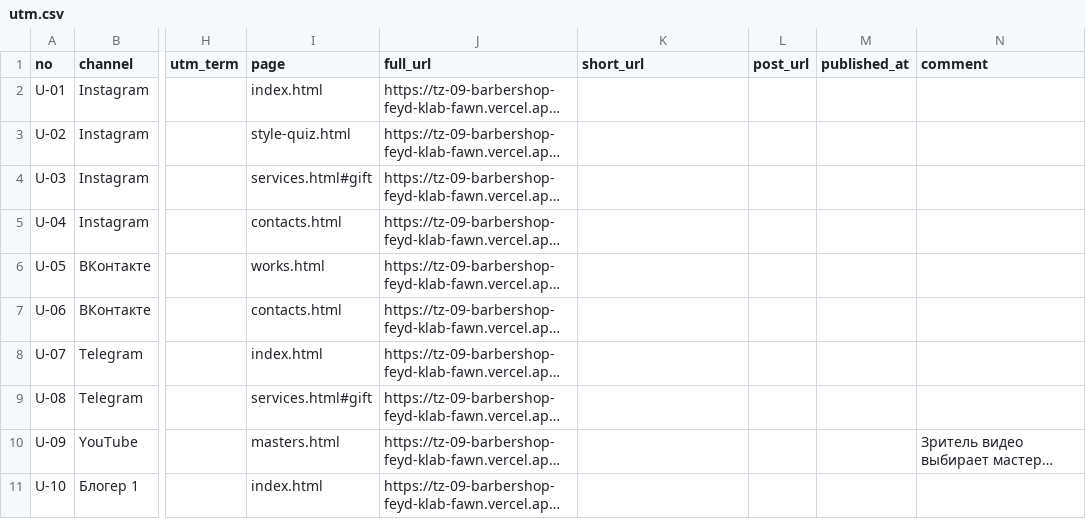
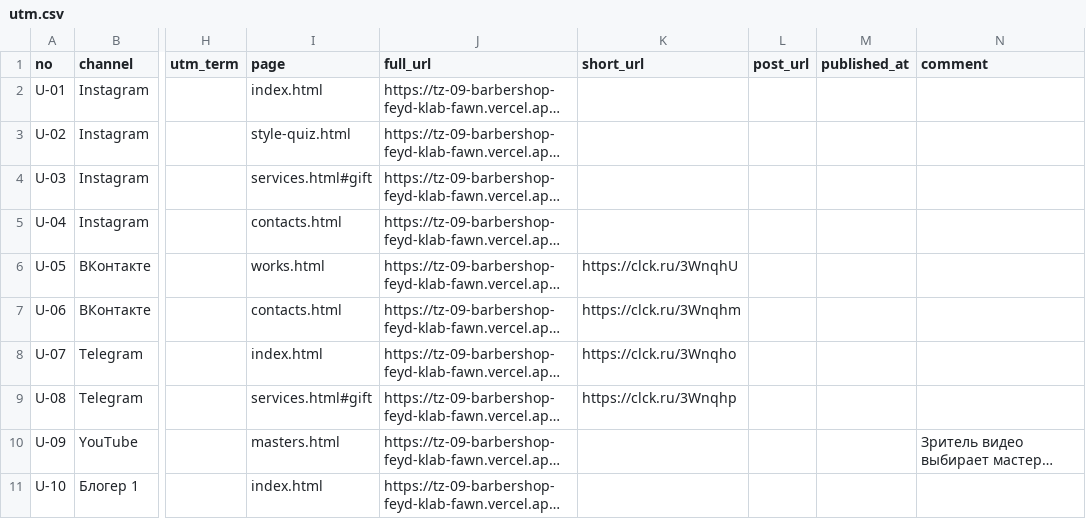
Before and after one commit to Kusttx/tz-09-barbershop-feyd-klab, a CSV file: docs/utm.csv, drawn as a sheet; only a part is shown, gaps mark what is left out; long unchanged cells end in …; the diff names each change by its address in the sheet, - before the commit and + after, or states it on an @@ line.

Commit message:
UTM: короткие ссылки clck.ru для U-05–U-08 (метки проверены после перехода)

```diff
--- a/docs/utm.csv
+++ b/docs/utm.csv
-K6 (short_url): (empty)
+K6 (short_url): https://clck.ru/3WnqhU
-K7 (short_url): (empty)
+K7 (short_url): https://clck.ru/3Wnqhm
-K8 (short_url): (empty)
+K8 (short_url): https://clck.ru/3Wnqho
-K9 (short_url): (empty)
+K9 (short_url): https://clck.ru/3Wnqhp
```
